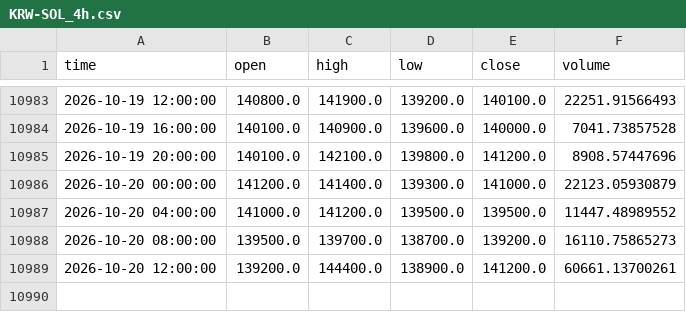
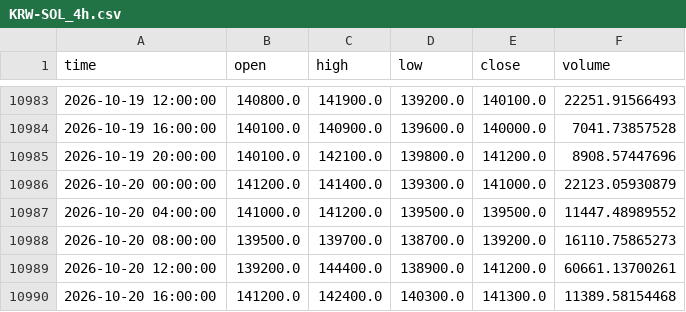
Before and after one commit to koreacoinlee/coin-research-bot, a CSV file: data/KRW-SOL_4h.csv, drawn as a sheet; only a part is shown, gaps mark what is left out; the diff names each change by its address in the sheet, - before the commit and + after, or states it on an @@ line.

```diff
--- a/data/KRW-SOL_4h.csv
+++ b/data/KRW-SOL_4h.csv
+row 10990: 2026-10-20 16:00:00 | 141200.0 | 142400.0 | 140300.0 | 141300.0 | 11389.58154468
```
Also changed, not shown: data/KRW-XRP_4h.csv, 7 other files.
